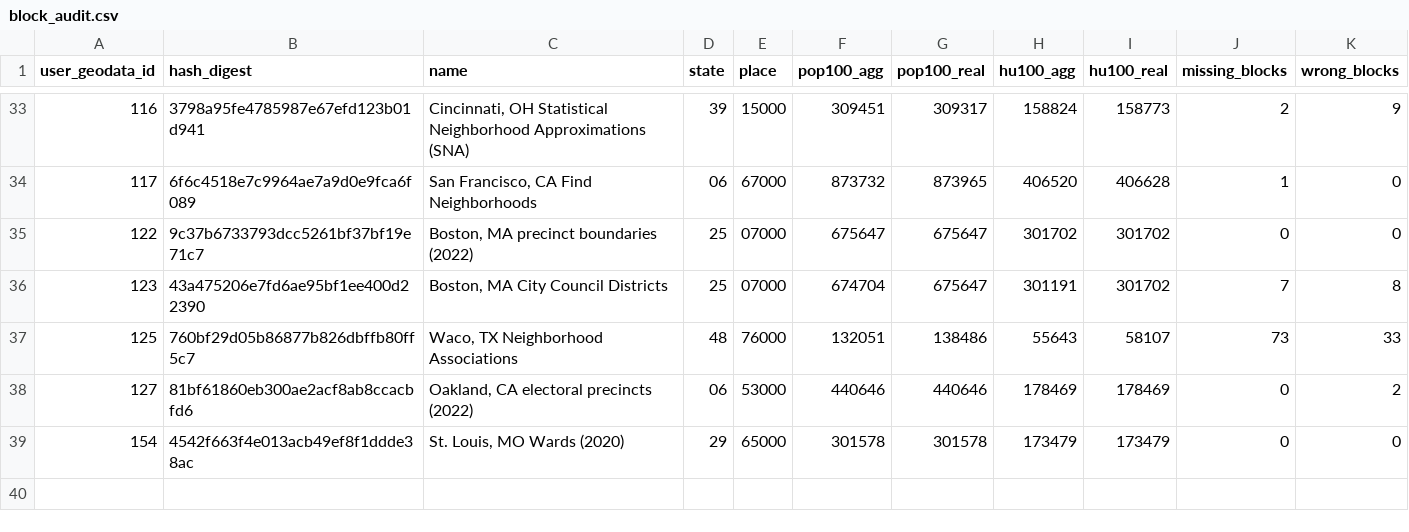
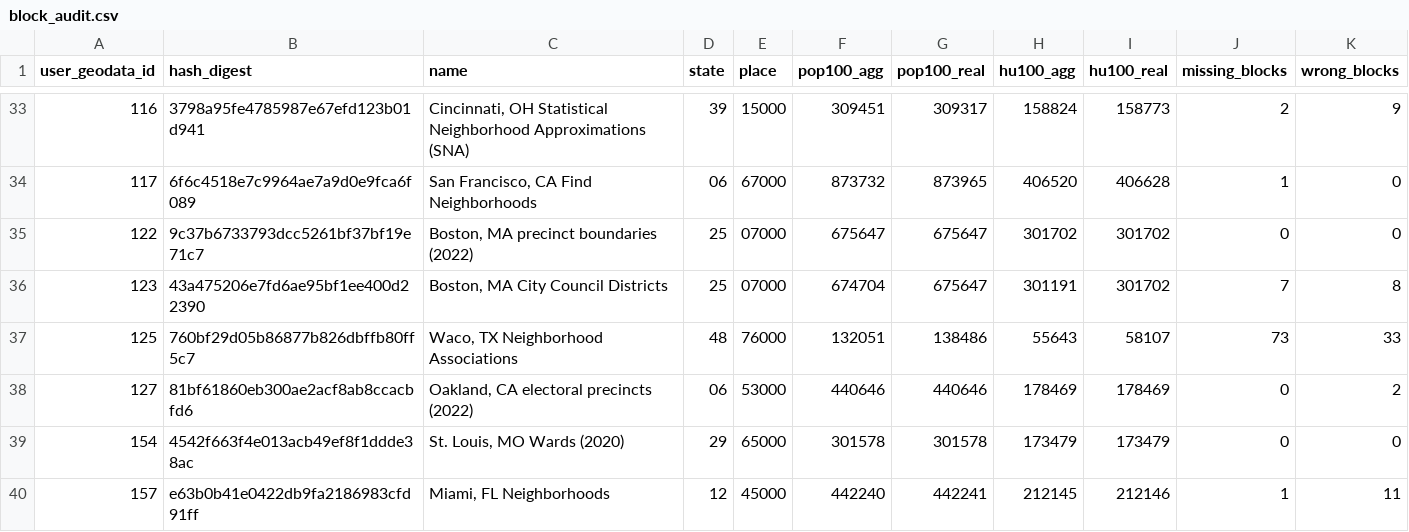
Before and after one commit to censusreporter/census-api, a CSV file: census_extractomatic/aggregation/block_audit/block_audit.csv, drawn as a sheet; only a part is shown, gaps mark what is left out.

Commit message:
updates after loading Miami neighborhoods

```diff
--- a/census_extractomatic/aggregation/block_audit/block_audit.csv
+++ b/census_extractomatic/aggregation/block_audit/block_audit.csv
@@ -39 +39,2 @@ user_geodata_id,hash_digest,name,state,place,pop100_agg,pop100_real,hu100_agg,hu
 154,4542f663f4e013acb49ef8f1ddde38ac,"St. Louis, MO Wards (2020)",29,65000,301578,301578,173479,173479,0,0
+157,e63b0b41e0422db9fa2186983cfd91ff,"Miami, FL Neighborhoods",12,45000,442240,442241,212145,212146,1,11
```
Also changed, not shown: census_extractomatic/aggregation/audit_guide.csv, 3 other files.
